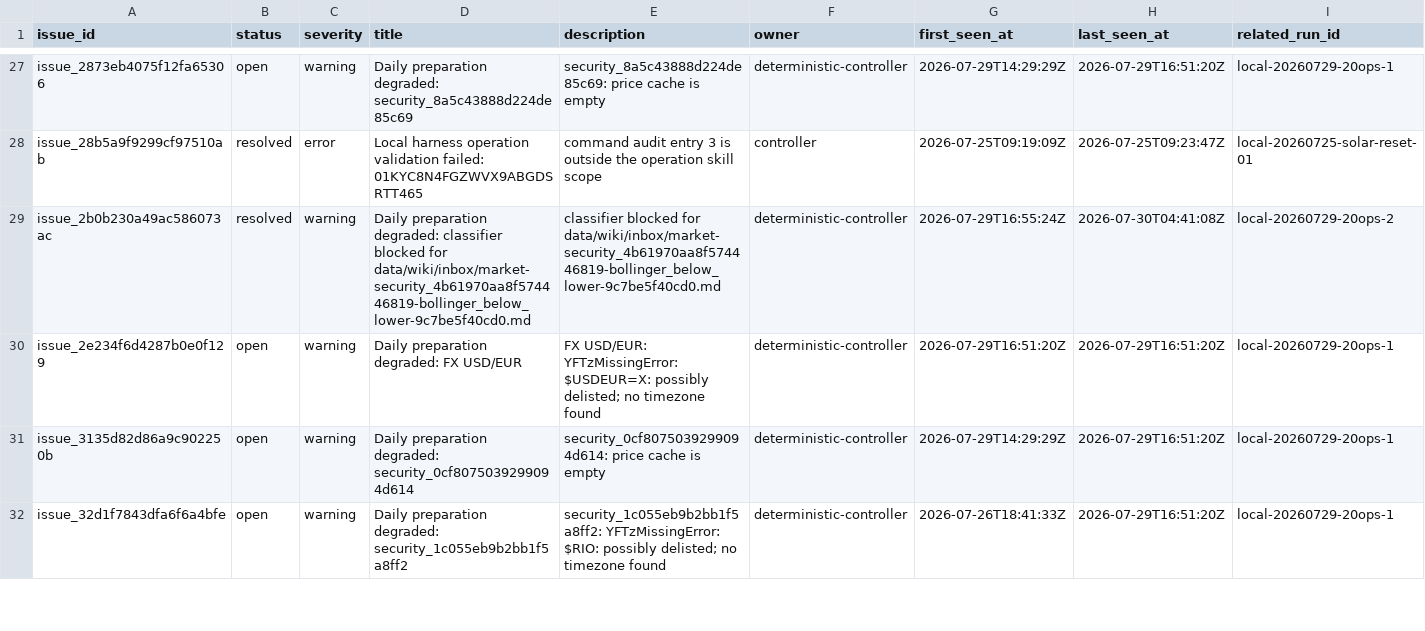
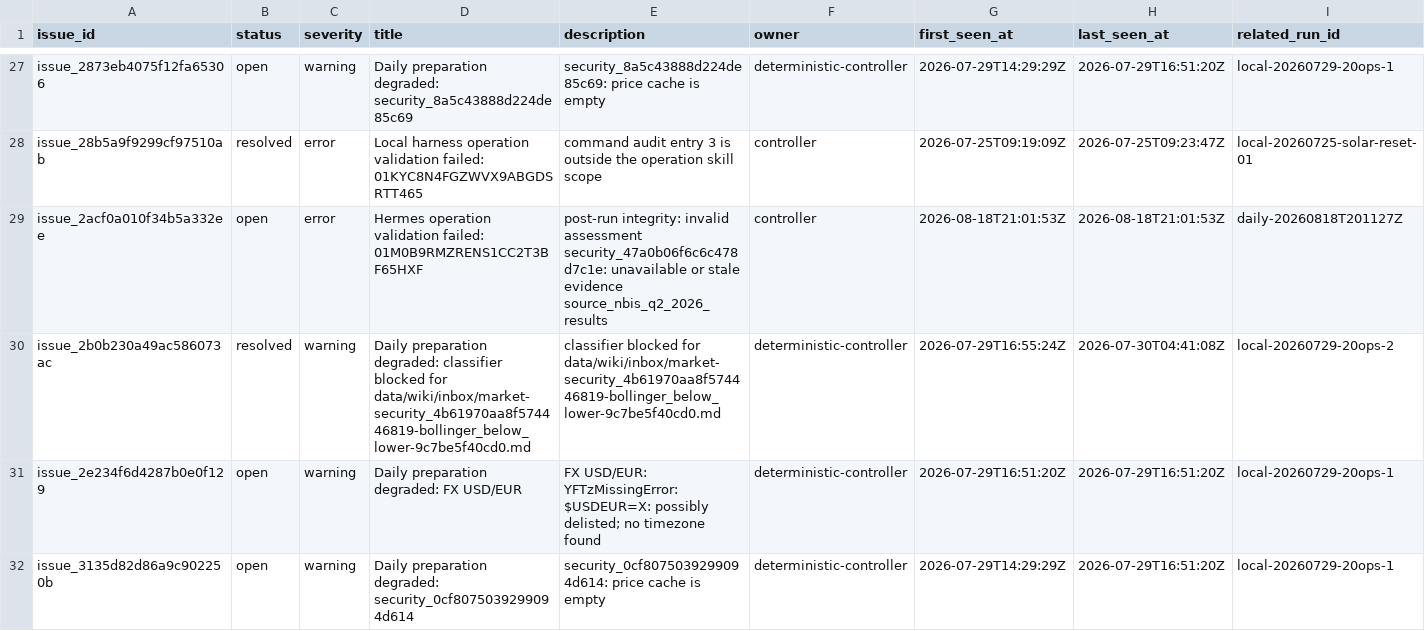
Before and after one commit to Kabutojira/PaperTrader, a CSV file: data/tables/issues.csv, drawn as a sheet; only a part is shown, gaps mark what is left out; the shorter side is filled out with more unchanged rows; rows hold the shown columns only; the diff names each change by its address in the sheet, - before the commit and + after, or states it on an @@ line.

```diff
--- a/data/tables/issues.csv
+++ b/data/tables/issues.csv
+row 29: issue_2acf0a010f34b5a332ee | open | error | Hermes operation validation failed: 01M0B9RMZRENS1CC2T3BF65HXF | post-run integrity: invalid assessment security_47a0b06f6c6c478d7c1e: unavailable or stale evidence source_nbis_q2_2026_results | controller | 2026-08-18T21:01:53Z | 2026-08-18T21:01:53Z | daily-20260818T201127Z
```
Also changed, not shown: data/operations/operations_TODO.csv, 8 other files.
